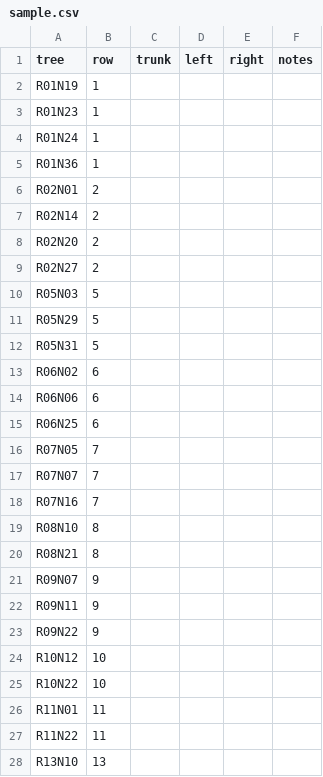
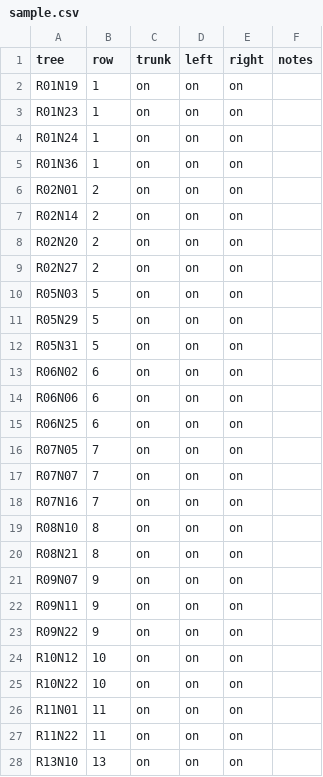
Before and after one commit to JJayman/MMA3001-Project, a CSV file: docs/results/label_audit/sample.csv, drawn as a sheet; only a part is shown; the diff covers the shown part only.

```diff
--- a/docs/results/label_audit/sample.csv
+++ b/docs/results/label_audit/sample.csv
@@ -1,28 +1,28 @@
 tree,row,trunk,left,right,notes
-R01N19,1,,,,
-R01N23,1,,,,
-R01N24,1,,,,
-R01N36,1,,,,
-R02N01,2,,,,
-R02N14,2,,,,
-R02N20,2,,,,
-R02N27,2,,,,
-R05N03,5,,,,
-R05N29,5,,,,
-R05N31,5,,,,
-R06N02,6,,,,
-R06N06,6,,,,
-R06N25,6,,,,
-R07N05,7,,,,
-R07N07,7,,,,
-R07N16,7,,,,
-R08N10,8,,,,
-R08N21,8,,,,
-R09N07,9,,,,
-R09N11,9,,,,
-R09N22,9,,,,
-R10N12,10,,,,
-R10N22,10,,,,
-R11N01,11,,,,
-R11N22,11,,,,
-R13N10,13,,,,
+R01N19,1,on,on,on,
+R01N23,1,on,on,on,
+R01N24,1,on,on,on,
+R01N36,1,on,on,on,
+R02N01,2,on,on,on,
+R02N14,2,on,on,on,
+R02N20,2,on,on,on,
+R02N27,2,on,on,on,
+R05N03,5,on,on,on,
+R05N29,5,on,on,on,
+R05N31,5,on,on,on,
+R06N02,6,on,on,on,
+R06N06,6,on,on,on,
+R06N25,6,on,on,on,
+R07N05,7,on,on,on,
+R07N07,7,on,on,on,
+R07N16,7,on,on,on,
+R08N10,8,on,on,on,
+R08N21,8,on,on,on,
+R09N07,9,on,on,on,
+R09N11,9,on,on,on,
+R09N22,9,on,on,on,
+R10N12,10,on,on,on,
+R10N22,10,on,on,on,
+R11N01,11,on,on,on,
+R11N22,11,on,on,on,
+R13N10,13,on,on,on,
```
Also changed, not shown: 39 edited cells elsewhere in this file, 10 other files.
